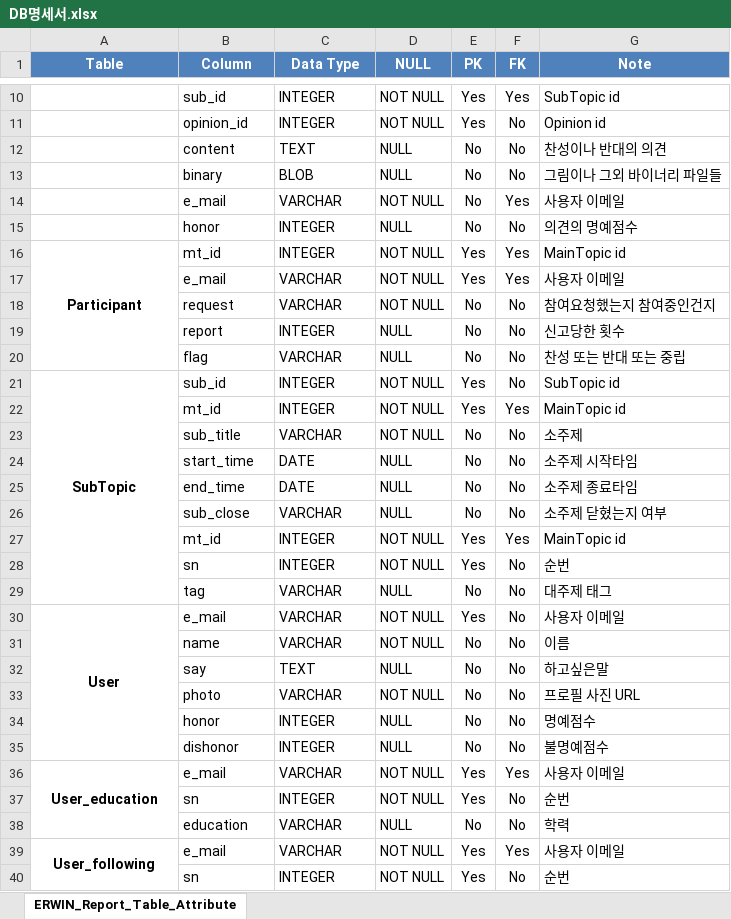
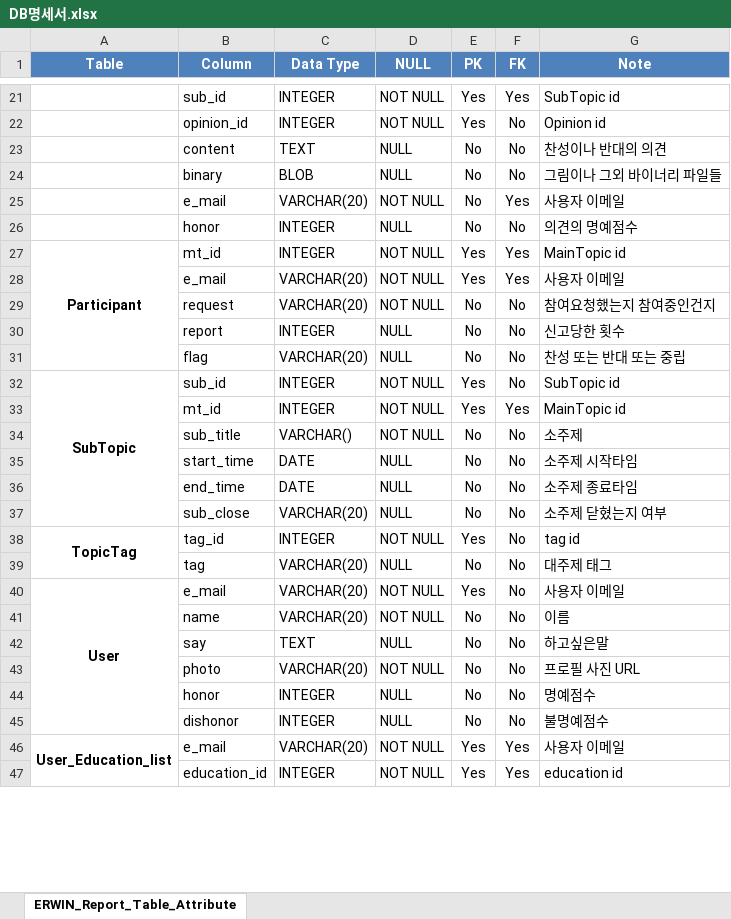
Before and after one commit to Song-InSeok/Akropolis, an Excel workbook: document/db/DB명세서.xlsx, sheet ERWIN_Report_Table_Attribute, drawn as a sheet; only a part is shown, gaps mark what is left out; values as stored, in another font and other column widths than the file's, no borders; removed rows and columns are numbered as before the commit, all else as after; the diff covers the shown part only; the diff names each change by its address in the sheet, - before the commit and + after, or states it on an @@ line.

```diff
--- a/document/db/DB명세서.xlsx (sheet ERWIN_Report_Table_Attribute)
+++ b/document/db/DB명세서.xlsx (sheet ERWIN_Report_Table_Attribute)
-C25 (Data Type): VARCHAR
+C25 (Data Type): VARCHAR(20)
-C28:C29 (Data Type): VARCHAR
+C28:C29 (Data Type): VARCHAR(20)
-C31 (Data Type): VARCHAR
+C31 (Data Type): VARCHAR(20)
-A21:A29 merged
+A32:A37 merged
-C34 (Data Type): VARCHAR
+C34 (Data Type): VARCHAR()
-C37 (Data Type): VARCHAR
+C37 (Data Type): VARCHAR(20)
-row 27:  | mt_id | INTEGER | NOT NULL | Yes | Yes | MainTopic id
-A38 (Table): (empty)
+A38 (Table): TopicTag
+A38:A39 merged
-B38 (Column): sn
+B38 (Column): tag_id
-G38 (Note): 순번
+G38 (Note): tag id
-C39:C41 (Data Type): VARCHAR
+C39:C41 (Data Type): VARCHAR(20)
-C43 (Data Type): VARCHAR
+C43 (Data Type): VARCHAR(20)
-A46 (Table): User_education
+A46 (Table): User_Education_list
-C46 (Data Type): VARCHAR
+C46 (Data Type): VARCHAR(20)
-B47 (Column): sn
+B47 (Column): education_id
-F47 (FK): No
+F47 (FK): Yes
-G47 (Note): 순번
+G47 (Note): education id
-row 38:  | education | VARCHAR | NULL | No | No | 학력
-row 39: User_following | e_mail | VARCHAR | NOT NULL | Yes | Yes | 사용자 이메일
-row 40:  | sn | INTEGER | NOT NULL | Yes | No | 순번
```
Also changed, not shown: 11 added rows, 8 removed rows, 8 edited cells and merged cells elsewhere in this sheet, 2 other files.
